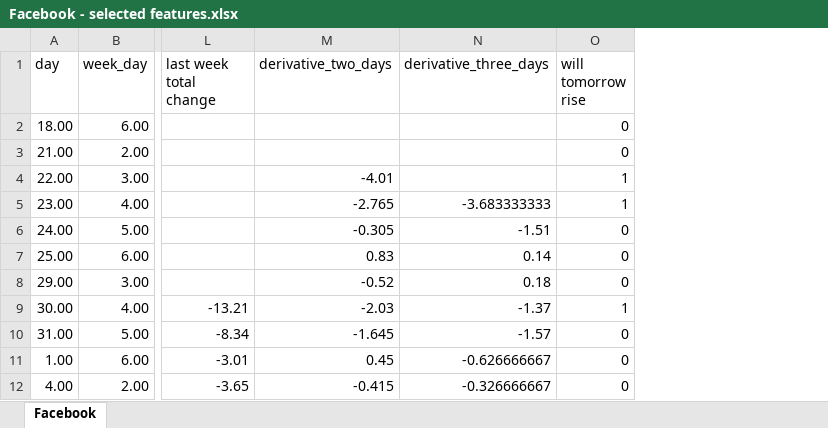
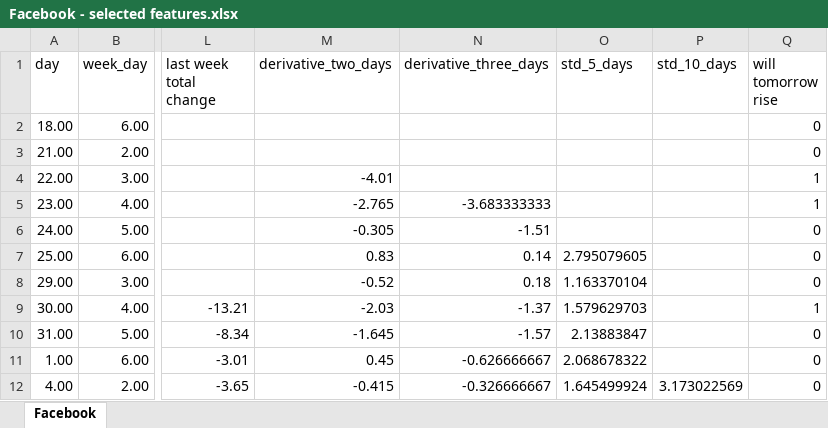
Before and after one commit to guyb1234/stock-project, an Excel workbook: Facebook - selected features.xlsx, sheet Facebook, drawn as a sheet; only a part is shown, gaps mark what is left out; values as stored, in another font and other column widths than the file's, no borders; the diff names each change by its address in the sheet, - before the commit and + after, or states it on an @@ line.

Commit message:
Add files via upload

```diff
--- a/Facebook - selected features.xlsx (sheet Facebook)
+++ b/Facebook - selected features.xlsx (sheet Facebook)
+column O (std_5_days), rows 7-12: 2.795079605 | 1.163370104 | 1.579629703 | 2.13883847 | 2.068678322 | 1.645499924
+column P (std_10_days), row 12: 3.173022569
```
